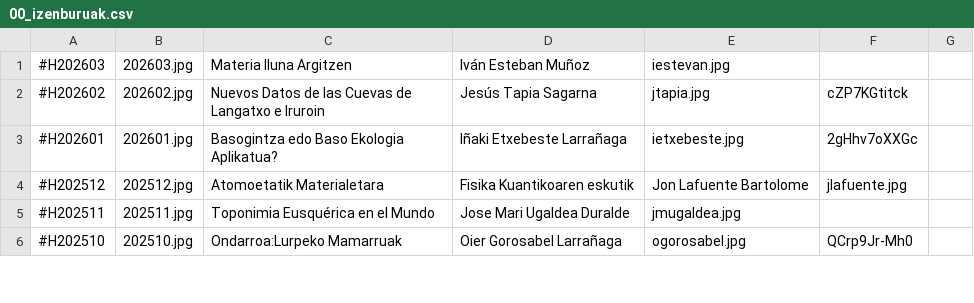
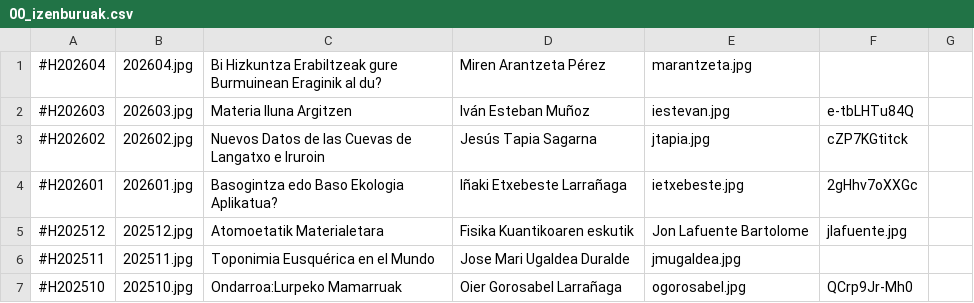
Before and after one commit to zientziarengiltzak/zientziarengiltzak.github.io, a CSV file: Python/hitzaldiak/00_izenburuak.csv, drawn as a sheet; only a part is shown.

Commit message:
Python fitxategien eguneraketa

```diff
--- a/Python/hitzaldiak/00_izenburuak.csv
+++ b/Python/hitzaldiak/00_izenburuak.csv
@@ -1,2 +1,3 @@
-#H202603;202603.jpg;Materia Iluna Argitzen;Iván Esteban Muñoz;iestevan.jpg
+#H202604;202604.jpg;Bi Hizkuntza Erabiltzeak gure Burmuinean Eraginik al du?;Miren Arantzeta Pérez;marantzeta.jpg
+#H202603;202603.jpg;Materia Iluna Argitzen;Iván Esteban Muñoz;iestevan.jpg;e-tbLHTu84Q
 #H202602;202602.jpg;Nuevos Datos de las Cuevas de Langatxo e Iruroin;Jesús Tapia Sagarna;jtapia.jpg;cZP7KGtitck
```
Also changed, not shown: 2 other files.
